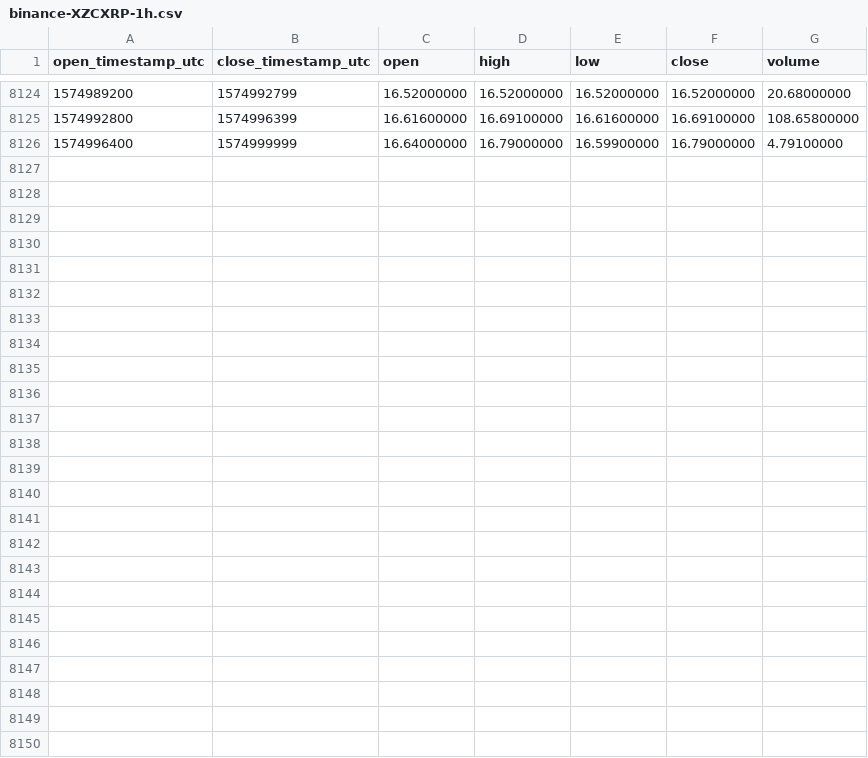
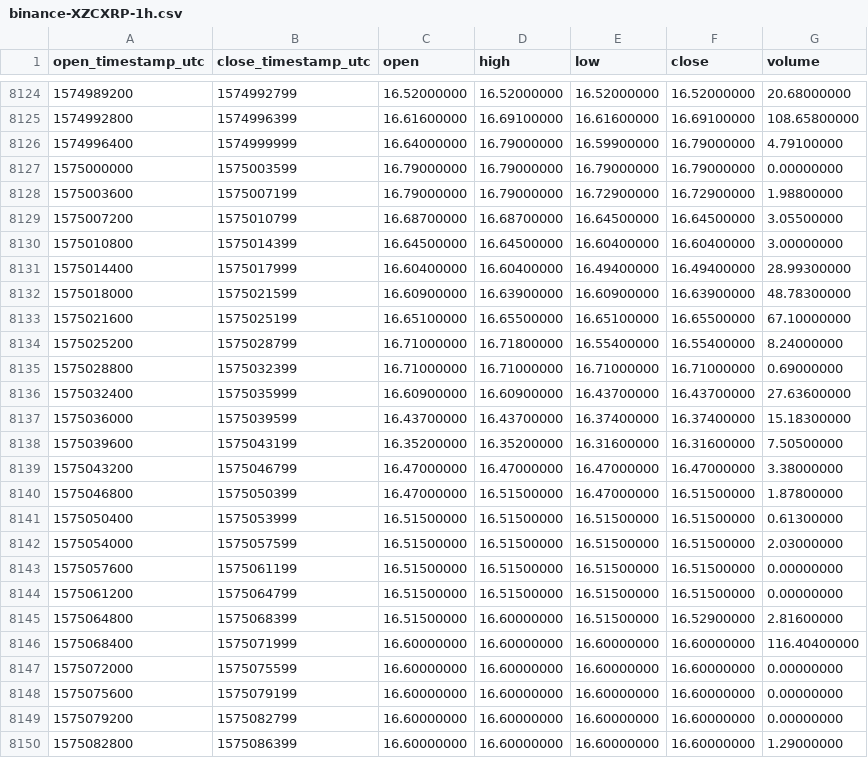
Before and after one commit to cryptobigbro/binance-XZCXRP, a CSV file: binance-XZCXRP-1h.csv, drawn as a sheet; only a part is shown, gaps mark what is left out; the diff names each change by its address in the sheet, - before the commit and + after, or states it on an @@ line.

Commit message:
Update OHLCV data.

```diff
--- a/binance-XZCXRP-1h.csv
+++ b/binance-XZCXRP-1h.csv
+row 8127: 1575000000 | 1575003599 | 16.79000000 | 16.79000000 | 16.79000000 | 16.79000000 | 0.00000000
+row 8128: 1575003600 | 1575007199 | 16.79000000 | 16.79000000 | 16.72900000 | 16.72900000 | 1.98800000
+row 8129: 1575007200 | 1575010799 | 16.68700000 | 16.68700000 | 16.64500000 | 16.64500000 | 3.05500000
+row 8130: 1575010800 | 1575014399 | 16.64500000 | 16.64500000 | 16.60400000 | 16.60400000 | 3.00000000
+row 8131: 1575014400 | 1575017999 | 16.60400000 | 16.60400000 | 16.49400000 | 16.49400000 | 28.99300000
+row 8132: 1575018000 | 1575021599 | 16.60900000 | 16.63900000 | 16.60900000 | 16.63900000 | 48.78300000
+row 8133: 1575021600 | 1575025199 | 16.65100000 | 16.65500000 | 16.65100000 | 16.65500000 | 67.10000000
+row 8134: 1575025200 | 1575028799 | 16.71000000 | 16.71800000 | 16.55400000 | 16.55400000 | 8.24000000
+row 8135: 1575028800 | 1575032399 | 16.71000000 | 16.71000000 | 16.71000000 | 16.71000000 | 0.69000000
+row 8136: 1575032400 | 1575035999 | 16.60900000 | 16.60900000 | 16.43700000 | 16.43700000 | 27.63600000
+row 8137: 1575036000 | 1575039599 | 16.43700000 | 16.43700000 | 16.37400000 | 16.37400000 | 15.18300000
+row 8138: 1575039600 | 1575043199 | 16.35200000 | 16.35200000 | 16.31600000 | 16.31600000 | 7.50500000
+row 8139: 1575043200 | 1575046799 | 16.47000000 | 16.47000000 | 16.47000000 | 16.47000000 | 3.38000000
+row 8140: 1575046800 | 1575050399 | 16.47000000 | 16.51500000 | 16.47000000 | 16.51500000 | 1.87800000
+row 8141: 1575050400 | 1575053999 | 16.51500000 | 16.51500000 | 16.51500000 | 16.51500000 | 0.61300000
+row 8142: 1575054000 | 1575057599 | 16.51500000 | 16.51500000 | 16.51500000 | 16.51500000 | 2.03000000
+row 8143: 1575057600 | 1575061199 | 16.51500000 | 16.51500000 | 16.51500000 | 16.51500000 | 0.00000000
+row 8144: 1575061200 | 1575064799 | 16.51500000 | 16.51500000 | 16.51500000 | 16.51500000 | 0.00000000
+row 8145: 1575064800 | 1575068399 | 16.51500000 | 16.60000000 | 16.51500000 | 16.52900000 | 2.81600000
+row 8146: 1575068400 | 1575071999 | 16.60000000 | 16.60000000 | 16.60000000 | 16.60000000 | 116.40400000
+row 8147: 1575072000 | 1575075599 | 16.60000000 | 16.60000000 | 16.60000000 | 16.60000000 | 0.00000000
+row 8148: 1575075600 | 1575079199 | 16.60000000 | 16.60000000 | 16.60000000 | 16.60000000 | 0.00000000
+row 8149: 1575079200 | 1575082799 | 16.60000000 | 16.60000000 | 16.60000000 | 16.60000000 | 0.00000000
+row 8150: 1575082800 | 1575086399 | 16.60000000 | 16.60000000 | 16.60000000 | 16.60000000 | 1.29000000
```
Also changed, not shown: binance-XZCXRP-1d.csv.
